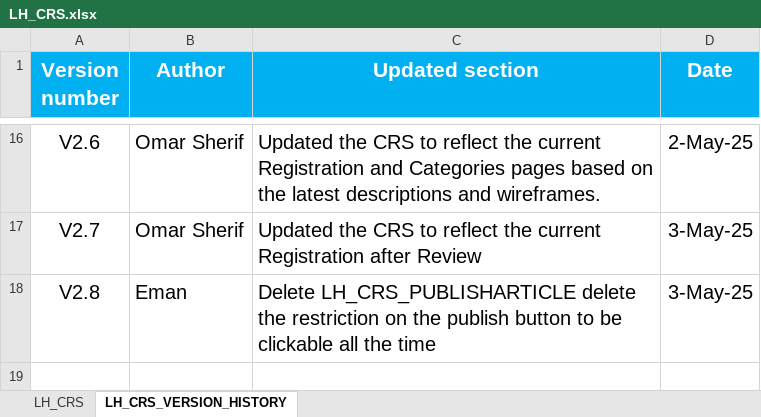
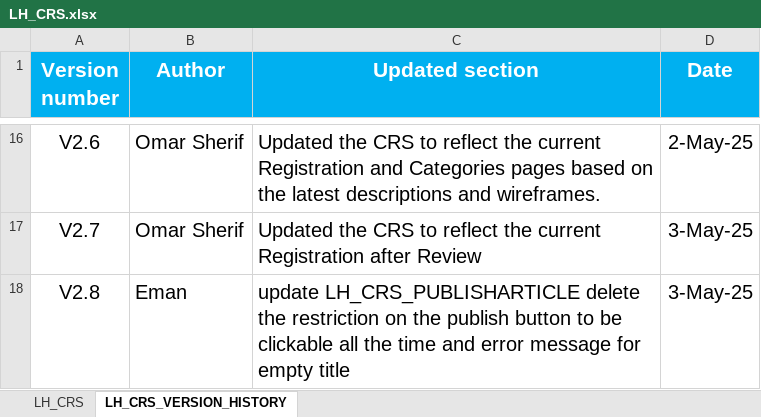
Before and after one commit to EmanAbusalim/Group-3-Learning-hub, an Excel workbook: LH_REQUIREMENTS/LH_CRS.xlsx, sheet LH_CRS_VERSION_HISTORY, drawn as a sheet; only a part is shown, gaps mark what is left out; values as stored, in another font and other column widths than the file's, no borders; the diff names each change by its address in the sheet, - before the commit and + after, or states it on an @@ line.

Commit message:
v1.8 updating crs for publish article

```diff
--- a/LH_REQUIREMENTS/LH_CRS.xlsx (sheet LH_CRS_VERSION_HISTORY)
+++ b/LH_REQUIREMENTS/LH_CRS.xlsx (sheet LH_CRS_VERSION_HISTORY)
-C18 (Updated section): Delete LH_CRS_PUBLISHARTICLE delete the restriction on the publish button to be clickable all the time
+C18 (Updated section): update LH_CRS_PUBLISHARTICLE delete the restriction on the publish button to be clickable all the time and error message for empty title
```
Also changed, not shown: sheet LH_CRS.
